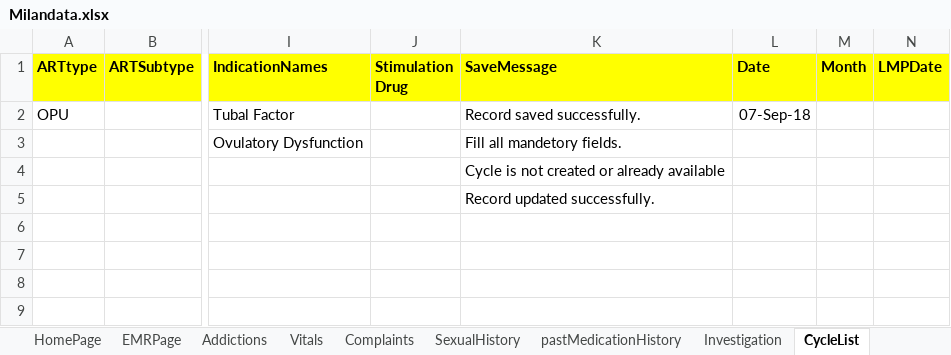
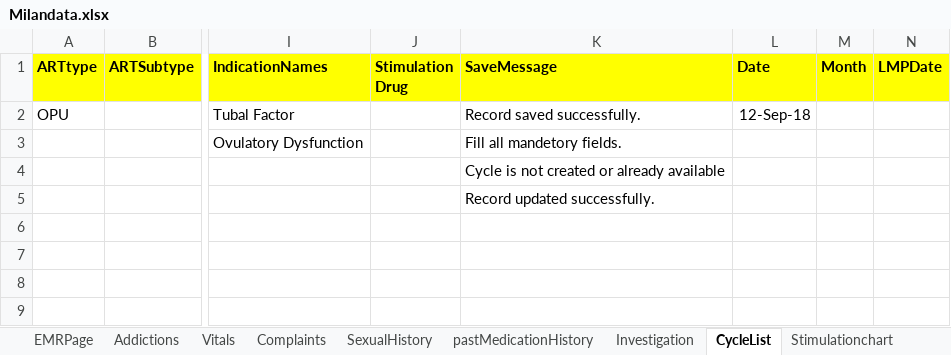
Before and after one commit to meetparag81/IVFMilanNew, an Excel workbook: IVFmilan/src/main/java/com_Milan_TestData/Milandata.xlsx, sheet CycleList, drawn as a sheet; only a part is shown, gaps mark what is left out; values as stored, in another font and other column widths than the file's, no borders; the diff names each change by its address in the sheet, - before the commit and + after, or states it on an @@ line.

```diff
--- a/IVFmilan/src/main/java/com_Milan_TestData/Milandata.xlsx (sheet CycleList)
+++ b/IVFmilan/src/main/java/com_Milan_TestData/Milandata.xlsx (sheet CycleList)
-L2 (Date): 07-Sep-18
+L2 (Date): 12-Sep-18
```
Also changed, not shown: sheet Stimulationchart, other sheet tabs, 39 other files.
